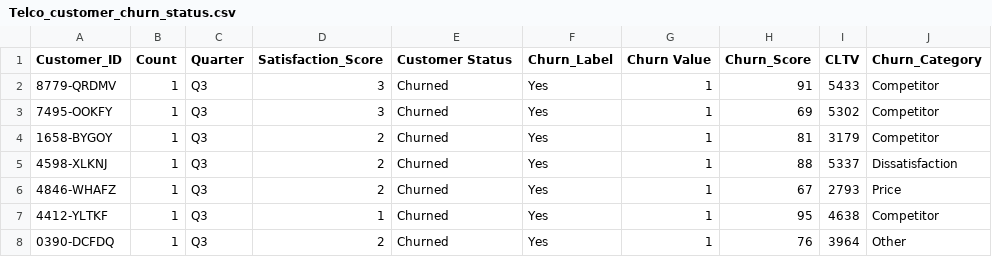
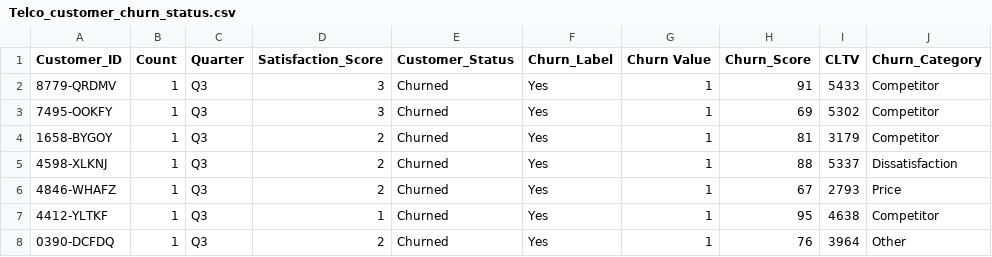
Before and after one commit to Meidyt/DA, a CSV file: Telco_customer_churn_status.csv, drawn as a sheet; only a part is shown; the diff names each change by its address in the sheet, - before the commit and + after, or states it on an @@ line.

Commit message:
Update Telco_customer_churn_status.csv

```diff
--- a/Telco_customer_churn_status.csv
+++ b/Telco_customer_churn_status.csv
-E1: Customer Status
+E1: Customer_Status
```
